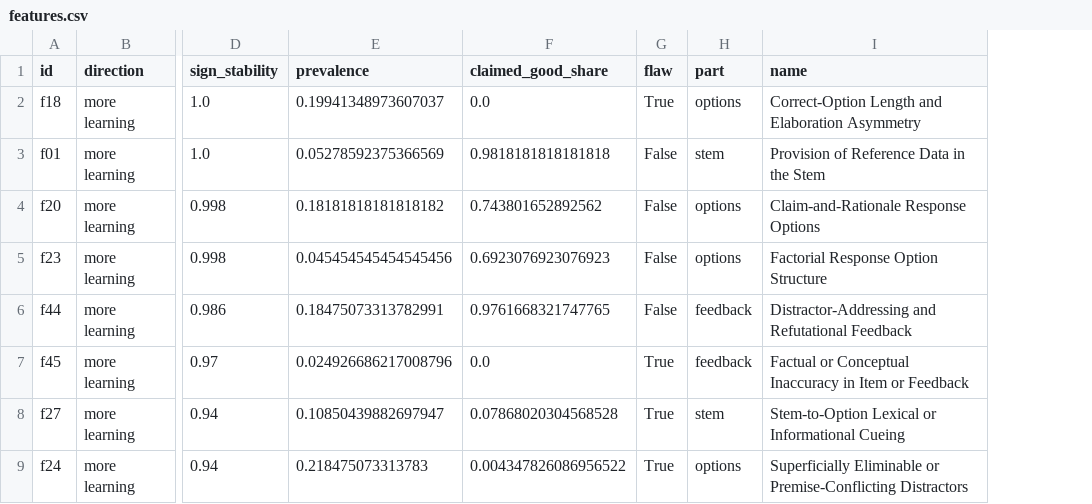
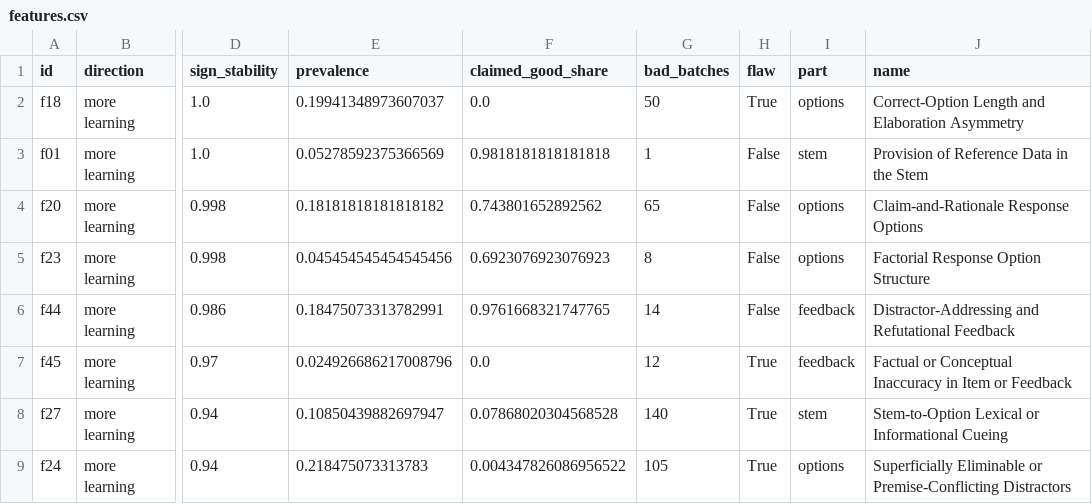
Before and after one commit to the-oak-lab/llm-qscorer-pilot, a CSV file: models/spacing-exp4/features.csv, drawn as a sheet; only a part is shown, gaps mark what is left out; the diff names each change by its address in the sheet, - before the commit and + after, or states it on an @@ line.

Commit message:
Require claims of harm from at least 10 discovery batches for a flaw
A flaw is now an item that at least 90% of Gemini's claims call harmful and that is called harmful
in at least 10 separate discovery batches, since one batch gives several raw features. The floor
guards against an item with a handful of claims; on exp4 it changes nothing (the thinnest flaws,
f45 and f05, have 12 batches each), and the 11 flaws are unchanged.

```diff
--- a/models/spacing-exp4/features.csv
+++ b/models/spacing-exp4/features.csv
+column G (bad_batches), rows 2-9: 50 | 1 | 65 | 8 | 14 | 12 | 140 | 105
```
Also changed, not shown: 8 other files.
